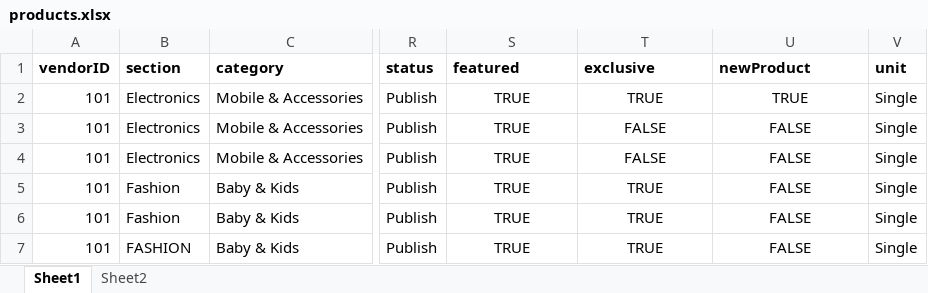
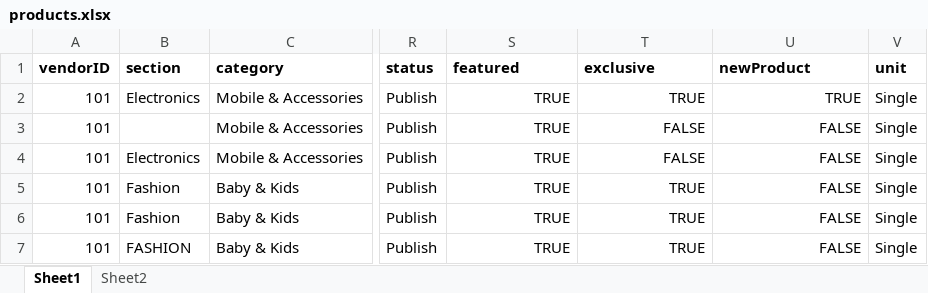
Before and after one commit to iAssureIT/ganga, an Excel workbook: admin/public/products.xlsx, sheet Sheet1, drawn as a sheet; only a part is shown, gaps mark what is left out; values as stored, in another font and other column widths than the file's, no borders; the diff names each change by its address in the sheet, - before the commit and + after, or states it on an @@ line.

```diff
--- a/admin/public/products.xlsx (sheet Sheet1)
+++ b/admin/public/products.xlsx (sheet Sheet1)
-S2:U7 alignment: center
+S2:U7 alignment: right
-B3 (section): Electronics
+B3 (section): (empty)
```
Also changed, not shown: formulas that keep their value, 7 other files.
